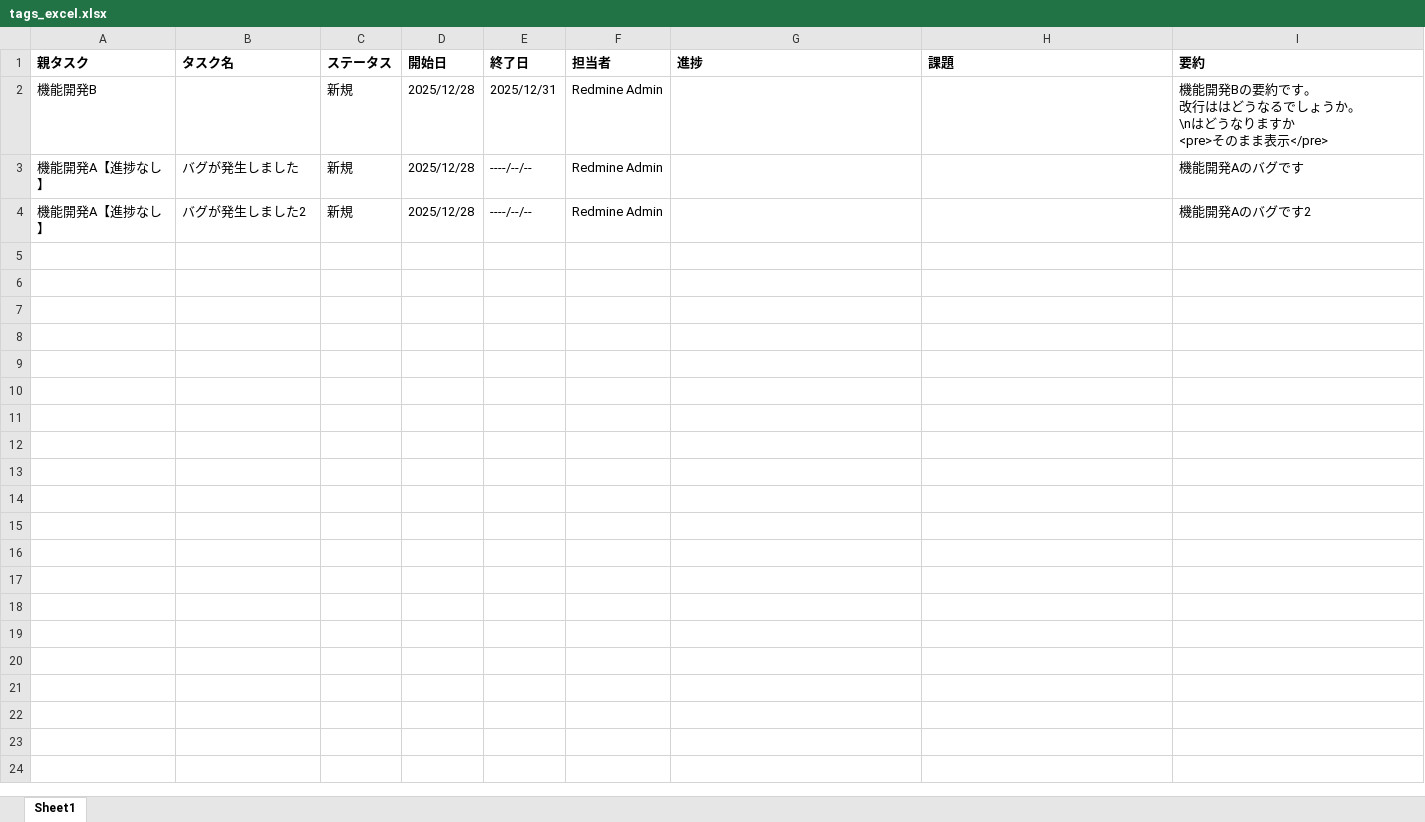
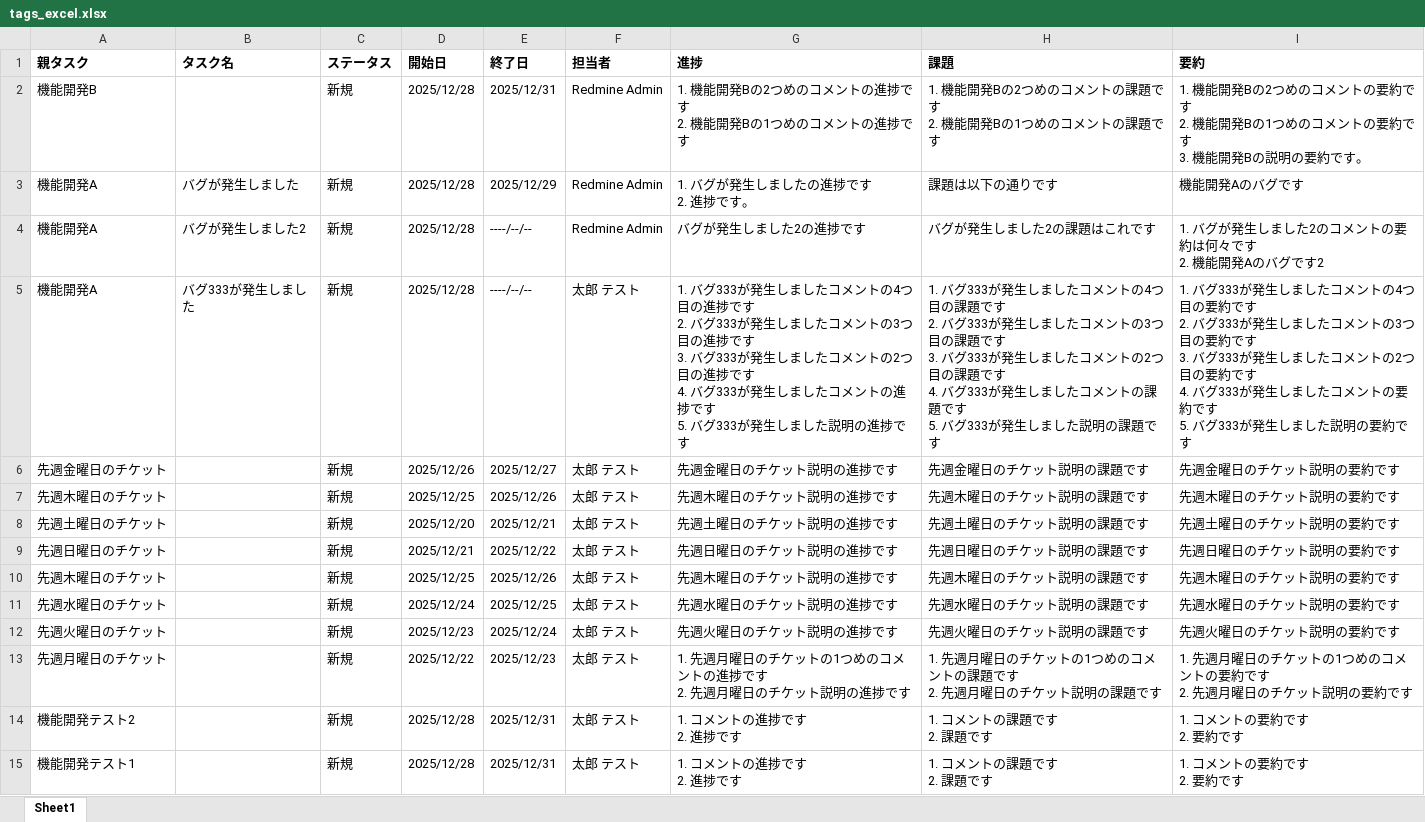
Before and after one commit to tktomaru/redmine-exporter, an Excel workbook: go/output/tags_excel.xlsx, sheet Sheet1, drawn as a sheet; values as stored, in another font and other column widths than the file's, no borders; table styles not drawn; ↵ is a line break in a cell; the diff names each change by its address in the sheet, - before the commit and + after, or states it on an @@ line.

```diff
--- a/go/output/tags_excel.xlsx (sheet Sheet1)
+++ b/go/output/tags_excel.xlsx (sheet Sheet1)
-G2 (進捗): (empty)
+G2 (進捗): 1. 機能開発Bの2つめのコメントの進捗です ↵ 2. 機能開発Bの1つめのコメントの進捗です
-H2 (課題): (empty)
+H2 (課題): 1. 機能開発Bの2つめのコメントの課題です ↵ 2. 機能開発Bの1つめのコメントの課題です
-I2 (要約): 機能開発Bの要約です。 ↵ 改行ははどうなるでしょうか。 ↵ \nはどうなりますか ↵ <pre>そのまま表示</pre>
+I2 (要約): 1. 機能開発Bの2つめのコメントの要約です ↵ 2. 機能開発Bの1つめのコメントの要約です ↵ 3. 機能開発Bの説明の要約です。
-A3:A4 (親タスク): 機能開発A【進捗なし】
+A3:A4 (親タスク): 機能開発A
-E3 (終了日): ----/--/--
+E3 (終了日): 2025/12/29
-G3 (進捗): (empty)
+G3 (進捗): 1. バグが発生しましたの進捗です ↵ 2. 進捗です。
-H3 (課題): (empty)
+H3 (課題): 課題は以下の通りです
-G4 (進捗): (empty)
+G4 (進捗): バグが発生しました2の進捗です
-H4 (課題): (empty)
+H4 (課題): バグが発生しました2の課題はこれです
-I4 (要約): 機能開発Aのバグです2
+I4 (要約): 1. バグが発生しました2のコメントの要約は何々です ↵ 2. 機能開発Aのバグです2
+row 5: 機能開発A | バグ333が発生しました | 新規 | 2025/12/28 | ----/--/-- | 太郎 テスト | 1. バグ333が発生しましたコメントの4つ目の進捗です ↵ 2. バグ333が発生しましたコメントの3つ目の進捗です ↵ 3. バグ333が発生しましたコメントの2つ目の進捗です ↵ 4. バグ333が発生しましたコメントの進捗です ↵ 5. バグ333が発生しました説明の進捗です | 1. バグ333が発生しましたコメントの4つ目の課題です ↵ 2. バグ333が発生しましたコメントの3つ目の課題です ↵ 3. バグ333が発生しましたコメントの2つ目の課題です ↵ 4. バグ333が発生しましたコメントの課題です ↵ 5. バグ333が発生しました説明の課題です | 1. バグ333が発生しましたコメントの4つ目の要約です ↵ 2. バグ333が発生しましたコメントの3つ目の要約です ↵ 3. バグ333が発生しましたコメントの2つ目の要約です ↵ 4. バグ333が発生しましたコメントの要約です ↵ 5. バグ333が発生しました説明の要約です
+row 6: 先週金曜日のチケット |  | 新規 | 2025/12/26 | 2025/12/27 | 太郎 テスト | 先週金曜日のチケット説明の進捗です | 先週金曜日のチケット説明の課題です | 先週金曜日のチケット説明の要約です
+row 7: 先週木曜日のチケット |  | 新規 | 2025/12/25 | 2025/12/26 | 太郎 テスト | 先週木曜日のチケット説明の進捗です | 先週木曜日のチケット説明の課題です | 先週木曜日のチケット説明の要約です
+row 8: 先週土曜日のチケット |  | 新規 | 2025/12/20 | 2025/12/21 | 太郎 テスト | 先週土曜日のチケット説明の進捗です | 先週土曜日のチケット説明の課題です | 先週土曜日のチケット説明の要約です
+row 9: 先週日曜日のチケット |  | 新規 | 2025/12/21 | 2025/12/22 | 太郎 テスト | 先週日曜日のチケット説明の進捗です | 先週日曜日のチケット説明の課題です | 先週日曜日のチケット説明の要約です
+row 10: 先週木曜日のチケット |  | 新規 | 2025/12/25 | 2025/12/26 | 太郎 テスト | 先週木曜日のチケット説明の進捗です | 先週木曜日のチケット説明の課題です | 先週木曜日のチケット説明の要約です
+row 11: 先週水曜日のチケット |  | 新規 | 2025/12/24 | 2025/12/25 | 太郎 テスト | 先週水曜日のチケット説明の進捗です | 先週水曜日のチケット説明の課題です | 先週水曜日のチケット説明の要約です
+row 12: 先週火曜日のチケット |  | 新規 | 2025/12/23 | 2025/12/24 | 太郎 テスト | 先週火曜日のチケット説明の進捗です | 先週火曜日のチケット説明の課題です | 先週火曜日のチケット説明の要約です
+row 13: 先週月曜日のチケット |  | 新規 | 2025/12/22 | 2025/12/23 | 太郎 テスト | 1. 先週月曜日のチケットの1つめのコメントの進捗です ↵ 2. 先週月曜日のチケット説明の進捗です | 1. 先週月曜日のチケットの1つめのコメントの課題です ↵ 2. 先週月曜日のチケット説明の課題です | 1. 先週月曜日のチケットの1つめのコメントの要約です ↵ 2. 先週月曜日のチケット説明の要約です
+row 14: 機能開発テスト2 |  | 新規 | 2025/12/28 | 2025/12/31 | 太郎 テスト | 1. コメントの進捗です ↵ 2. 進捗です | 1. コメントの課題です ↵ 2. 課題です | 1. コメントの要約です ↵ 2. 要約です
+row 15: 機能開発テスト1 |  | 新規 | 2025/12/28 | 2025/12/31 | 太郎 テスト | 1. コメントの進捗です ↵ 2. 進捗です | 1. コメントの課題です ↵ 2. 課題です | 1. コメントの要約です ↵ 2. 要約です
```
Also changed, not shown: go/output/tags.xlsx, go/output/tags_full_featured.xlsx, 54 other files.
